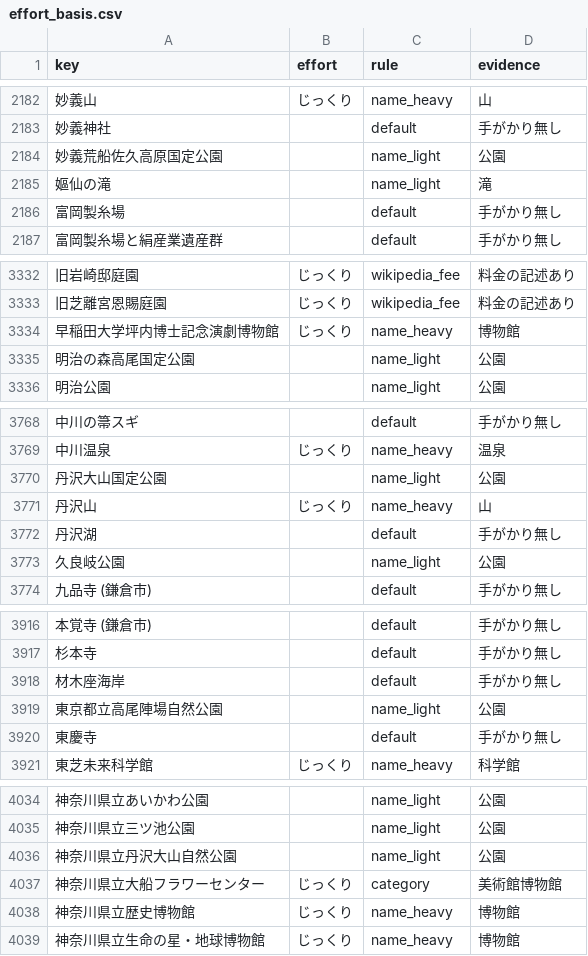
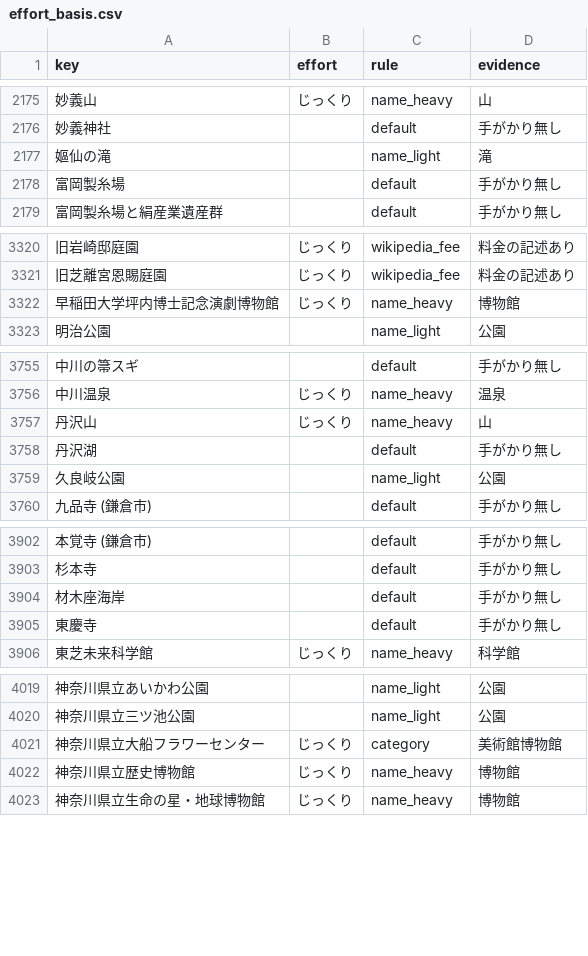
Before and after one commit to rtcode337/travel-log-data, a CSV file: tourist/effort_basis.csv, drawn as a sheet; only a part is shown, gaps mark what is left out; the diff covers the shown part only; the diff names each change by its address in the sheet, - before the commit and + after, or states it on an @@ line.

```diff
--- a/tourist/effort_basis.csv
+++ b/tourist/effort_basis.csv
-row 2184: 妙義荒船佐久高原国定公園 |  | name_light | 公園
-row 3335: 明治の森高尾国定公園 |  | name_light | 公園
-row 3770: 丹沢大山国定公園 |  | name_light | 公園
-row 3919: 東京都立高尾陣場自然公園 |  | name_light | 公園
-row 4036: 神奈川県立丹沢大山自然公園 |  | name_light | 公園
```
Also changed, not shown: 39 removed rows elsewhere in this file, 5 other files.
